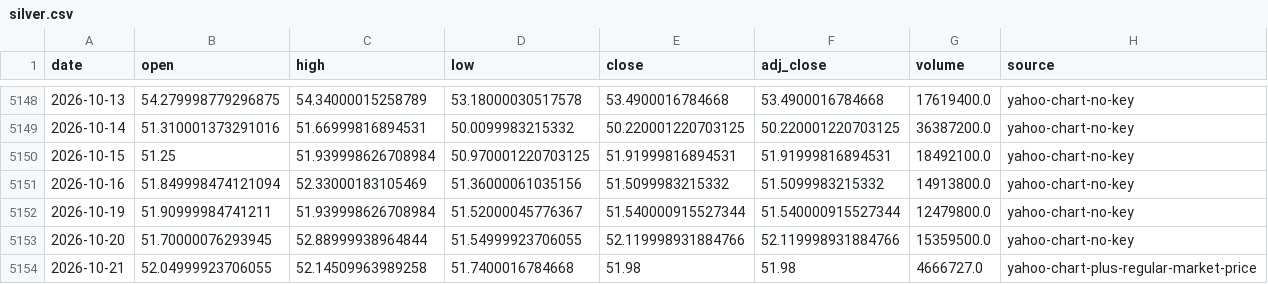
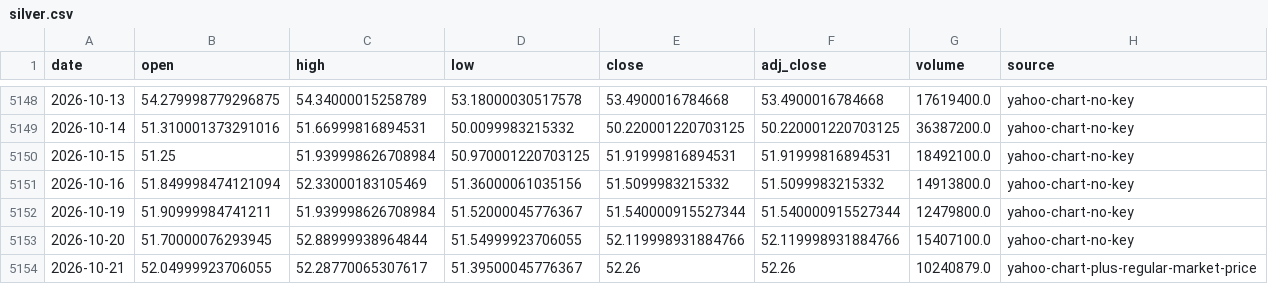
Before and after one commit to leescottd-crypto/Multi-Asset-Cycle-Dashboard, a CSV file: data/raw/silver.csv, drawn as a sheet; only a part is shown, gaps mark what is left out.

```diff
--- a/data/raw/silver.csv
+++ b/data/raw/silver.csv
@@ -5152,3 +5152,3 @@ date,open,high,low,close,adj_close,volume,source
 2026-10-19,51.90999984741211,51.939998626708984,51.52000045776367,51.540000915527344,51.540000915527344,12479800.0,yahoo-chart-no-key
-2026-10-20,51.70000076293945,52.88999938964844,51.54999923706055,52.119998931884766,52.119998931884766,15359500.0,yahoo-chart-no-key
-2026-10-21,52.04999923706055,52.14509963989258,51.7400016784668,51.98,51.98,4666727.0,yahoo-chart-plus-regular-market-price
+2026-10-20,51.70000076293945,52.88999938964844,51.54999923706055,52.119998931884766,52.119998931884766,15407100.0,yahoo-chart-no-key
+2026-10-21,52.04999923706055,52.28770065307617,51.39500045776367,52.26,52.26,10240879.0,yahoo-chart-plus-regular-market-price
```
Also changed, not shown: data/raw/eth.csv, data/raw/gold.csv, 46 other files.
